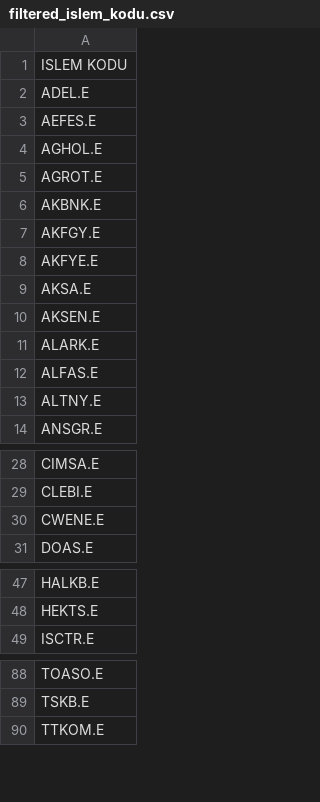
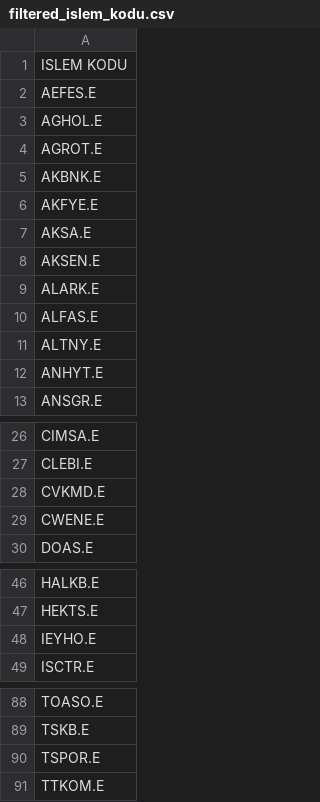
Before and after one commit to aliosmanbeker/streamlit_app, a CSV file: filtered_islem_kodu.csv, drawn as a sheet; only a part is shown, gaps mark what is left out; removed rows and columns are numbered as before the commit, all else as after; the diff covers the shown part only; the diff names each change by its address in the sheet, - before the commit and + after, or states it on an @@ line.

```diff
--- a/filtered_islem_kodu.csv
+++ b/filtered_islem_kodu.csv
-row 2: ADEL.E
-row 7: AKFGY.E
+row 12: ANHYT.E
+row 28: CVKMD.E
+row 48: IEYHO.E
+row 90: TSPOR.E
```
Also changed, not shown: 3 added rows, 5 removed rows and 4 edited cells elsewhere in this file, EOD/BULTEN/highest_strike_price.csv, EOD/BULTEN/warrant_list.csv, 14 other files.
